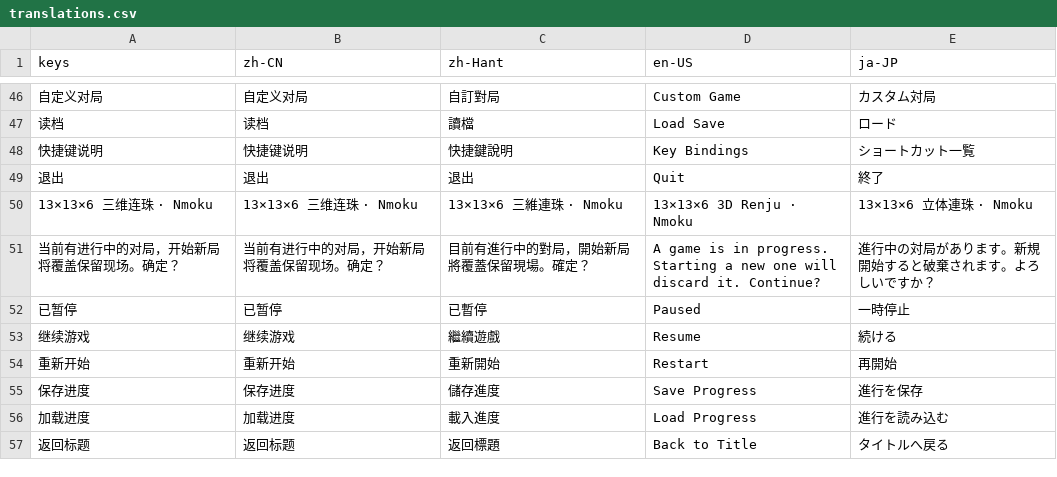
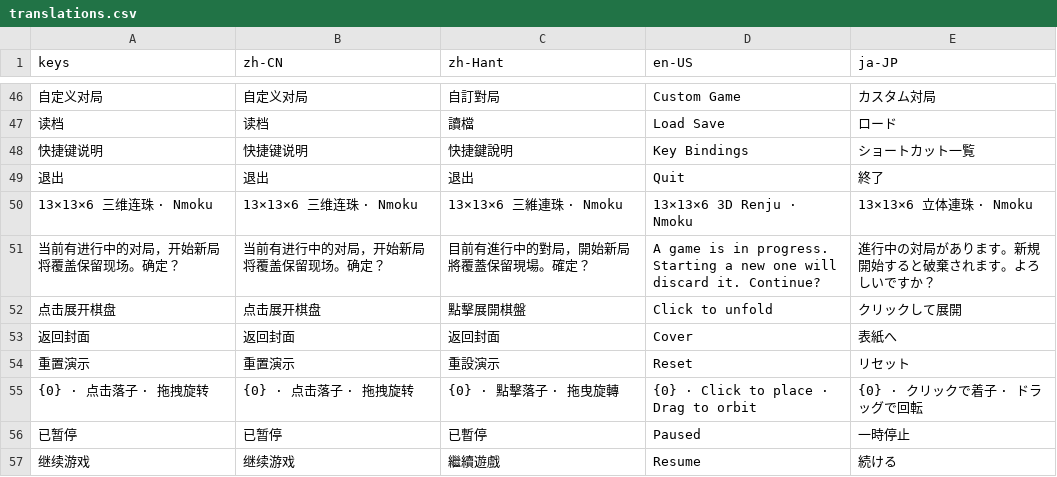
Before and after one commit to phixt/Nmoku-csharp, a CSV file: src/Nmoku.Game/assets/i18n/translations.csv, drawn as a sheet; only a part is shown, gaps mark what is left out; the shorter side is filled out with more unchanged rows; the diff names each change by its address in the sheet, - before the commit and + after, or states it on an @@ line.

```diff
--- a/src/Nmoku.Game/assets/i18n/translations.csv
+++ b/src/Nmoku.Game/assets/i18n/translations.csv
+row 52: 点击展开棋盘 | 点击展开棋盘 | 點擊展開棋盤 | Click to unfold | クリックして展開
+row 53: 返回封面 | 返回封面 | 返回封面 | Cover | 表紙へ
+row 54: 重置演示 | 重置演示 | 重設演示 | Reset | リセット
+row 55: {0} · 点击落子 · 拖拽旋转 | {0} · 点击落子 · 拖拽旋转 | {0} · 點擊落子 · 拖曳旋轉 | {0} · Click to place · Drag to orbit | {0} · クリックで着子 · ドラッグで回転
```
Also changed, not shown: 3 other files.
